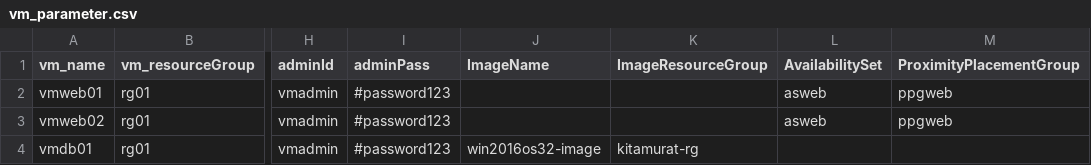
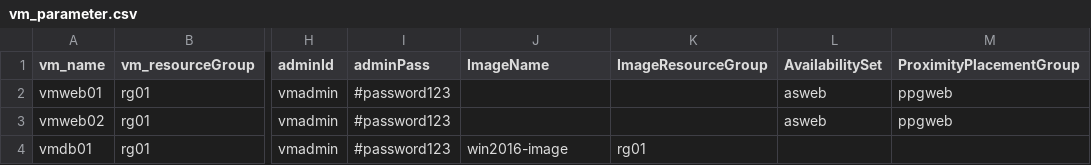
Before and after one commit to cocoojbs/AzureIaaSdeployPSscript, a CSV file: csv/sample/vm_parameter.csv, drawn as a sheet; only a part is shown, gaps mark what is left out; the diff names each change by its address in the sheet, - before the commit and + after, or states it on an @@ line.

```diff
--- a/csv/sample/vm_parameter.csv
+++ b/csv/sample/vm_parameter.csv
-J4 (ImageName): win2016os32-image
+J4 (ImageName): win2016-image
-K4 (ImageResourceGroup): kitamurat-rg
+K4 (ImageResourceGroup): rg01
```
Also changed, not shown: csv/sample/nsg_parameter.csv, 21 other files.
